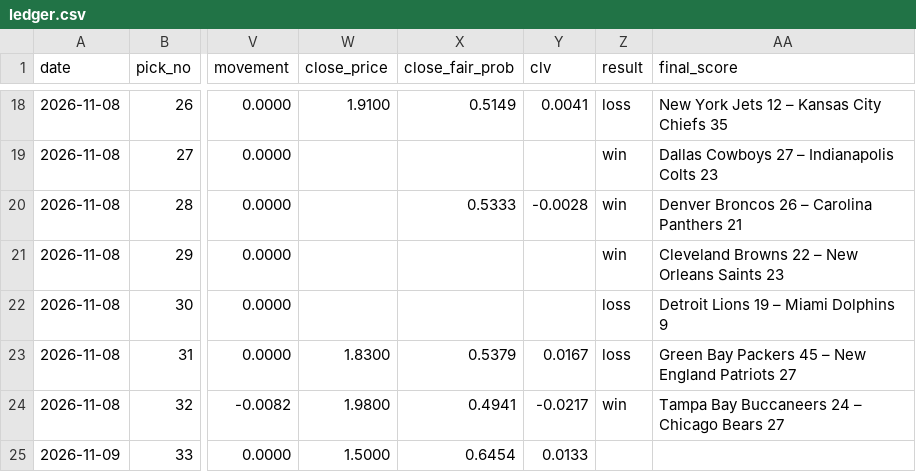
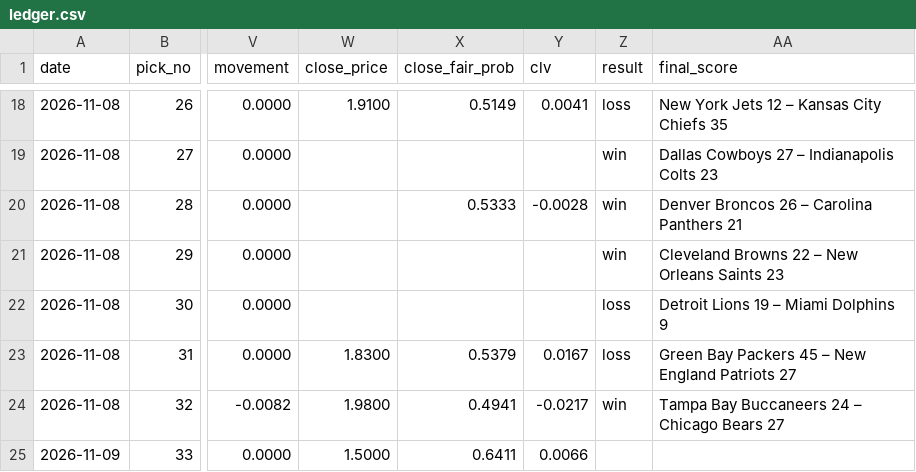
Before and after one commit to StampedPicks/stamped-picks, a CSV file: data/ledger.csv, drawn as a sheet; only a part is shown, gaps mark what is left out; the diff names each change by its address in the sheet, - before the commit and + after, or states it on an @@ line.

Commit message:
ledger 2026-11-10T00:54Z

```diff
--- a/data/ledger.csv
+++ b/data/ledger.csv
-X25 (close_fair_prob): 0.6454
+X25 (close_fair_prob): 0.6411
-Y25 (clv): 0.0133
+Y25 (clv): 0.0066
```
Also changed, not shown: 1 other file.
